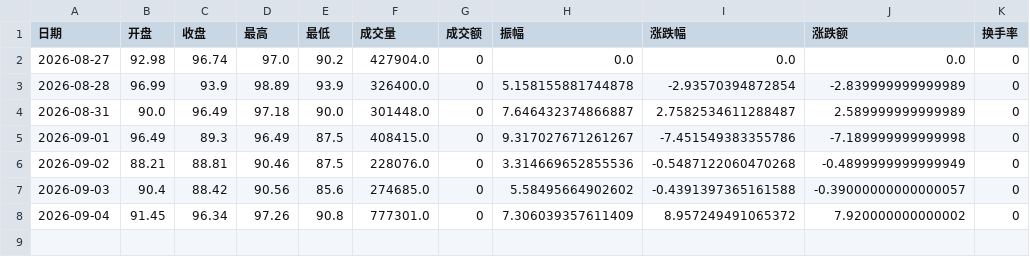
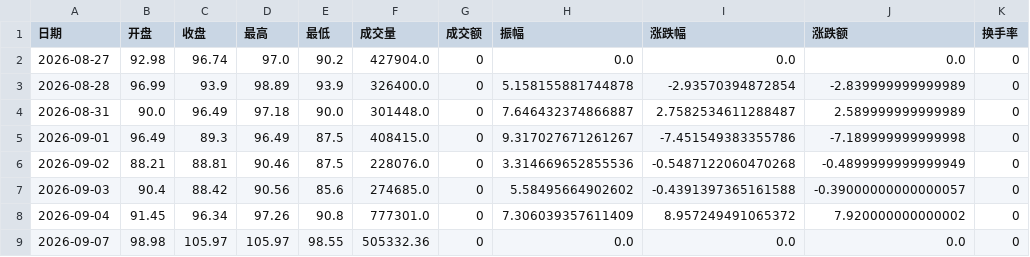
Before and after one commit to Aflytree/aefinance, a CSV file: history_daily/overlay/603228.csv, drawn as a sheet.

```diff
--- a/history_daily/overlay/603228.csv
+++ b/history_daily/overlay/603228.csv
@@ -8 +8,2 @@
 2026-09-04,91.45,96.34,97.26,90.8,777301.0,0,7.306039357611409,8.957249491065372,7.920000000000002,0
+2026-09-07,98.98,105.97,105.97,98.55,505332.36,0,0.0,0.0,0.0,0
```
Also changed, not shown: history_daily/overlay/002119.csv, history_daily/overlay/002379.csv, 22 other files.
